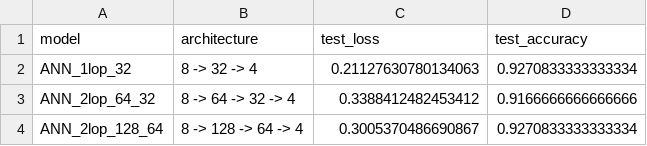
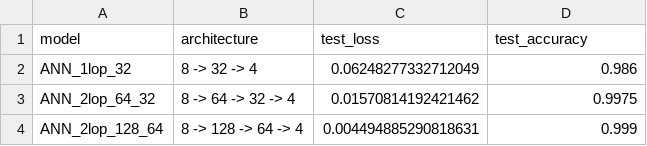
Before and after one commit to Shiroakiii085/Water_Quality_AI, a CSV file: outputs/model_comparison.csv, drawn as a sheet.

```diff
--- a/outputs/model_comparison.csv
+++ b/outputs/model_comparison.csv
@@ -1,4 +1,4 @@
 model,architecture,test_loss,test_accuracy
-ANN_1lop_32,8 -> 32 -> 4,0.21127630780134063,0.9270833333333334
-ANN_2lop_64_32,8 -> 64 -> 32 -> 4,0.3388412482453412,0.9166666666666666
-ANN_2lop_128_64,8 -> 128 -> 64 -> 4,0.3005370486690867,0.9270833333333334
+ANN_1lop_32,8 -> 32 -> 4,0.06248277332712049,0.986
+ANN_2lop_64_32,8 -> 64 -> 32 -> 4,0.01570814192421462,0.9975
+ANN_2lop_128_64,8 -> 128 -> 64 -> 4,0.004494885290818631,0.999
```
Also changed, not shown: 8 other files.
